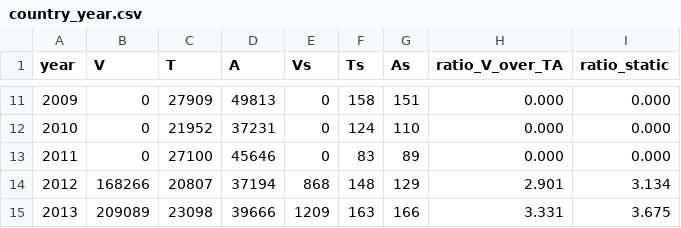
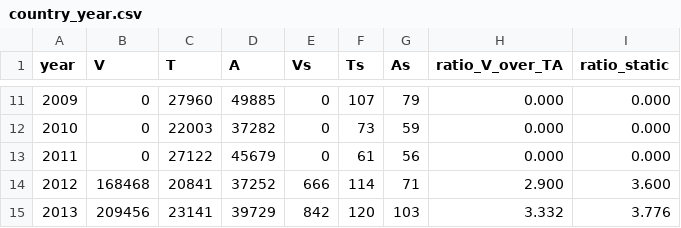
Before and after one commit to germankovacevic-lab/geofuego-harmonization, a CSV file: data/agg/country_year.csv, drawn as a sheet; only a part is shown, gaps mark what is left out; the diff covers the shown part only.

Commit message:
Static-source rule now needs two physical signatures: persistence (≥9 months in 12) AND night fraction ≥0.5. 78 diurnal wetland/recurrent-burning cells returned to vegetation fire (Formosa, Santa Fe floodplain, Delta, Misiones); 204 cells remain (Neuquén 111). Audit: night 0.83 vs 0.27, FRP 1.3 vs 5.3 MW, 65% of FIRMS type-2 inside

```diff
--- a/data/agg/country_year.csv
+++ b/data/agg/country_year.csv
@@ -11,5 +11,5 @@ year,V,T,A,Vs,Ts,As,ratio_V_over_TA,ratio_static
-2009,0,27909,49813,0,158,151,0.000,0.000
-2010,0,21952,37231,0,124,110,0.000,0.000
-2011,0,27100,45646,0,83,89,0.000,0.000
-2012,168266,20807,37194,868,148,129,2.901,3.134
-2013,209089,23098,39666,1209,163,166,3.331,3.675
+2009,0,27960,49885,0,107,79,0.000,0.000
+2010,0,22003,37282,0,73,59,0.000,0.000
+2011,0,27122,45679,0,61,56,0.000,0.000
+2012,168468,20841,37252,666,114,71,2.900,3.600
+2013,209456,23141,39729,842,120,103,3.332,3.776
```
Also changed, not shown: 127 edited cells elsewhere in this file, 8 other files.
